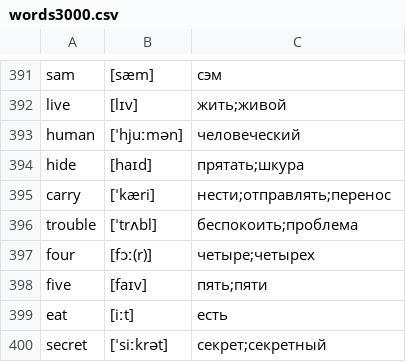
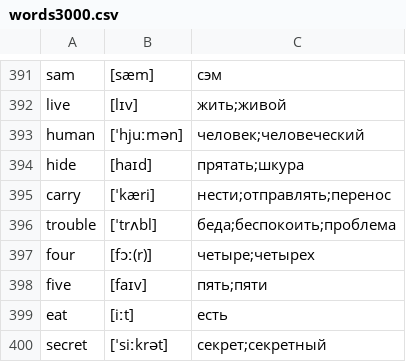
Before and after one commit to kotvickiy/english3000, a CSV file: words3000.csv, drawn as a sheet; only a part is shown, gaps mark what is left out.

Commit message:
aa

```diff
--- a/words3000.csv
+++ b/words3000.csv
@@ -392,6 +392,6 @@ sam,[sæm],сэм
 live,[lɪv],жить;живой
-human,[ˈhjuːmən],человеческий
+human,[ˈhjuːmən],человек;человеческий
 hide,[haɪd],прятать;шкура
 carry,[ˈkæri],нести;отправлять;перенос
-trouble,[ˈtrʌbl],беспокоить;проблема
+trouble,[ˈtrʌbl],беда;беспокоить;проблема
 four,[fɔː(r)],четыре;четырех
```
